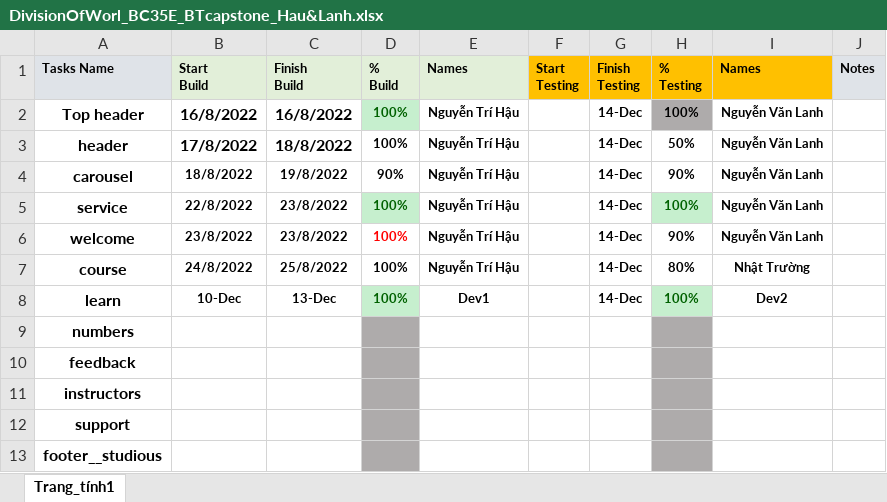
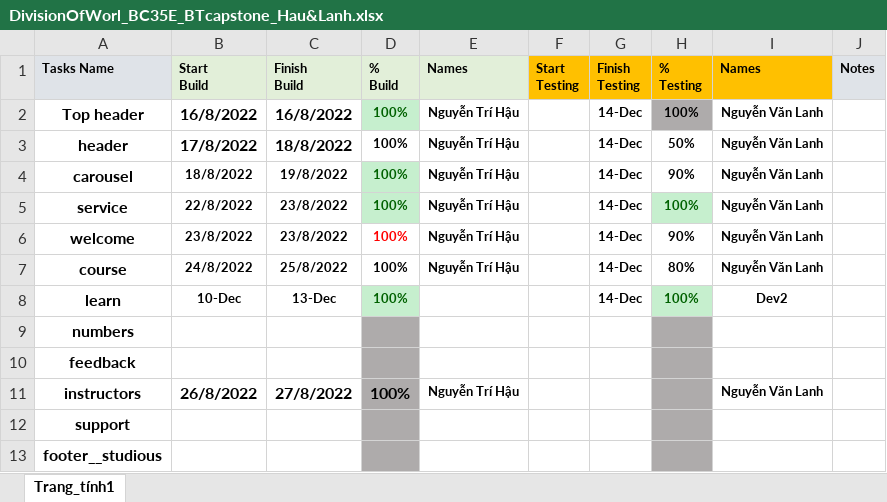
Before and after one commit to nguyentrihau/BC35E_BTcapstone_NguyenTriHau_NguyenVanLanh, an Excel workbook: DivisionOfWorl_BC35E_BTcapstone_Hau&Lanh.xlsx, sheet Trang_tính1, drawn as a sheet; values as stored, in another font and other column widths than the file's, no borders; the diff names each change by its address in the sheet, - before the commit and + after, or states it on an @@ line.

```diff
--- a/DivisionOfWorl_BC35E_BTcapstone_Hau&Lanh.xlsx (sheet Trang_tính1)
+++ b/DivisionOfWorl_BC35E_BTcapstone_Hau&Lanh.xlsx (sheet Trang_tính1)
-D4 (% Build): 90%
+D4 (% Build): 100%
@@ D4 fill: none → #C6EFCE, text colour: black → #006100 @@
-I7 (Names): Nhật Trường
+I7 (Names): Nguyễn Văn Lanh
-E8 (Names): Dev1
+E8 (Names): (empty)
-B11 (Start Build): (empty)
+B11 (Start Build): 26/8/2022
-C11 (Finish Build): (empty)
+C11 (Finish Build): 27/8/2022
-D11 (% Build): (empty)
+D11 (% Build): 100%
-E11 (Names): (empty)
+E11 (Names): Nguyễn Trí Hậu
-I11 (Names): (empty)
+I11 (Names): Nguyễn Văn Lanh
```
Also changed, not shown: 2 other files.
